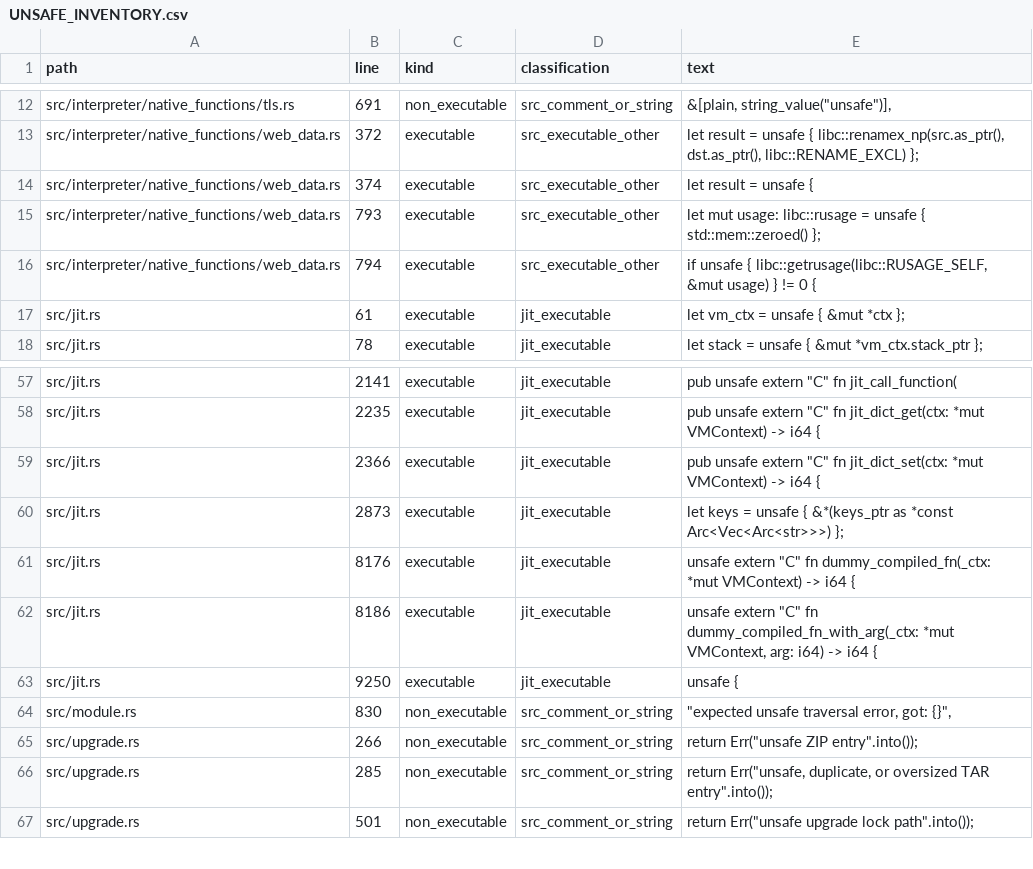
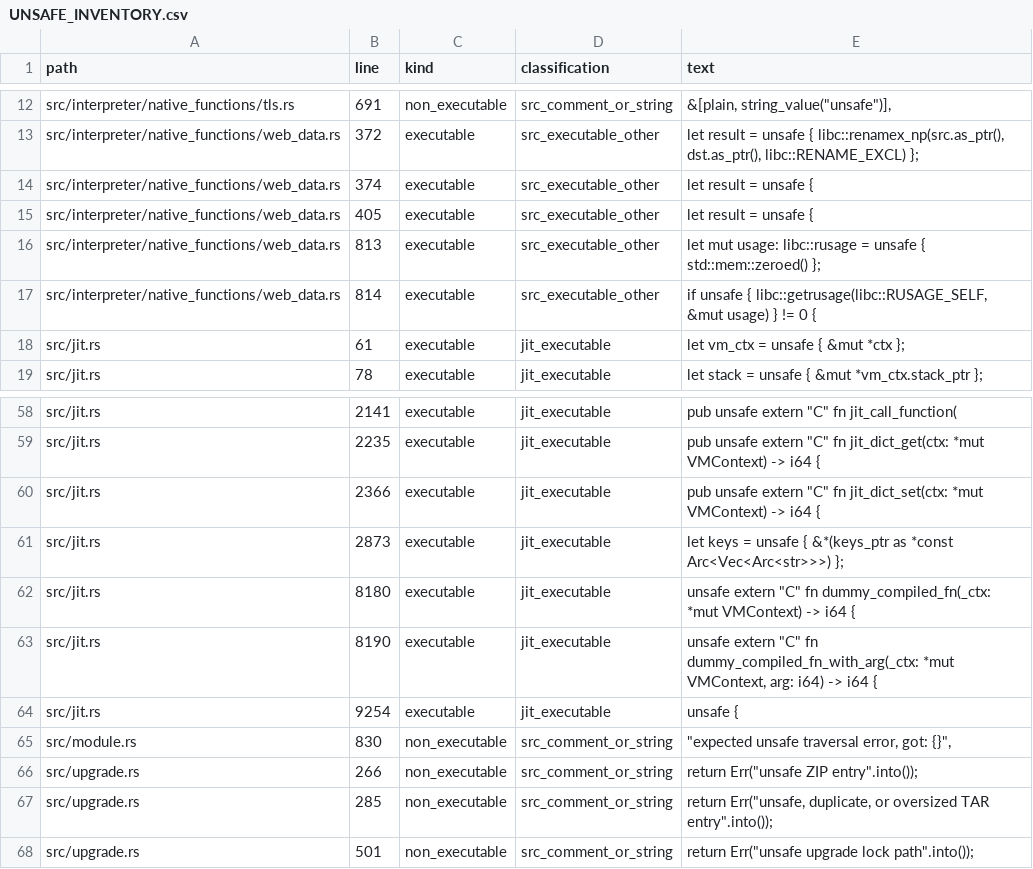
Before and after one commit to kujolang/kujo, a CSV file: docs/generated/UNSAFE_INVENTORY.csv, drawn as a sheet; only a part is shown, gaps mark what is left out.

```diff
--- a/docs/generated/UNSAFE_INVENTORY.csv
+++ b/docs/generated/UNSAFE_INVENTORY.csv
@@ -14,4 +14,5 @@ path,line,kind,classification,text
 "src/interpreter/native_functions/web_data.rs",374,"executable","src_executable_other","        let result = unsafe {"
-"src/interpreter/native_functions/web_data.rs",793,"executable","src_executable_other","                    let mut usage: libc::rusage = unsafe { std::mem::zeroed() };"
-"src/interpreter/native_functions/web_data.rs",794,"executable","src_executable_other","                    if unsafe { libc::getrusage(libc::RUSAGE_SELF, &mut usage) } != 0 {"
+"src/interpreter/native_functions/web_data.rs",405,"executable","src_executable_other","        let result = unsafe {"
+"src/interpreter/native_functions/web_data.rs",813,"executable","src_executable_other","                    let mut usage: libc::rusage = unsafe { std::mem::zeroed() };"
+"src/interpreter/native_functions/web_data.rs",814,"executable","src_executable_other","                    if unsafe { libc::getrusage(libc::RUSAGE_SELF, &mut usage) } != 0 {"
 "src/jit.rs",61,"executable","jit_executable","    let vm_ctx = unsafe { &mut *ctx };"
@@ -60,5 +61,5 @@ path,line,kind,classification,text
 "src/jit.rs",2873,"executable","jit_executable","        let keys = unsafe { &*(keys_ptr as *const Arc<Vec<Arc<str>>>) };"
-"src/jit.rs",8176,"executable","jit_executable","    unsafe extern ""C"" fn dummy_compiled_fn(_ctx: *mut VMContext) -> i64 {"
-"src/jit.rs",8186,"executable","jit_executable","    unsafe extern ""C"" fn dummy_compiled_fn_with_arg(_ctx: *mut VMContext, arg: i64) -> i64 {"
-"src/jit.rs",9250,"executable","jit_executable","        unsafe {"
+"src/jit.rs",8180,"executable","jit_executable","    unsafe extern ""C"" fn dummy_compiled_fn(_ctx: *mut VMContext) -> i64 {"
+"src/jit.rs",8190,"executable","jit_executable","    unsafe extern ""C"" fn dummy_compiled_fn_with_arg(_ctx: *mut VMContext, arg: i64) -> i64 {"
+"src/jit.rs",9254,"executable","jit_executable","        unsafe {"
 "src/module.rs",830,"non_executable","src_comment_or_string","            ""expected unsafe traversal error, got: {}"","
```
Also changed, not shown: 7 other files.
